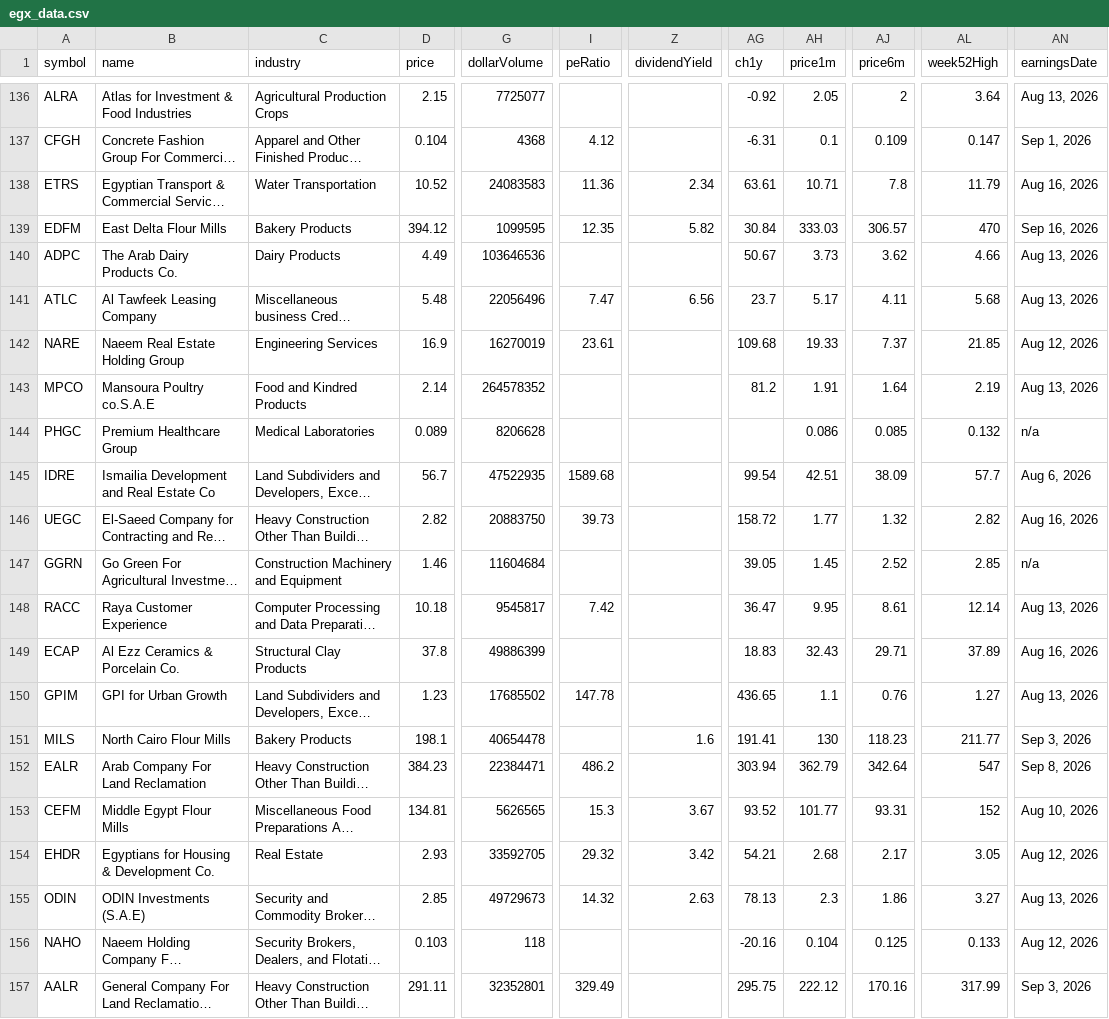
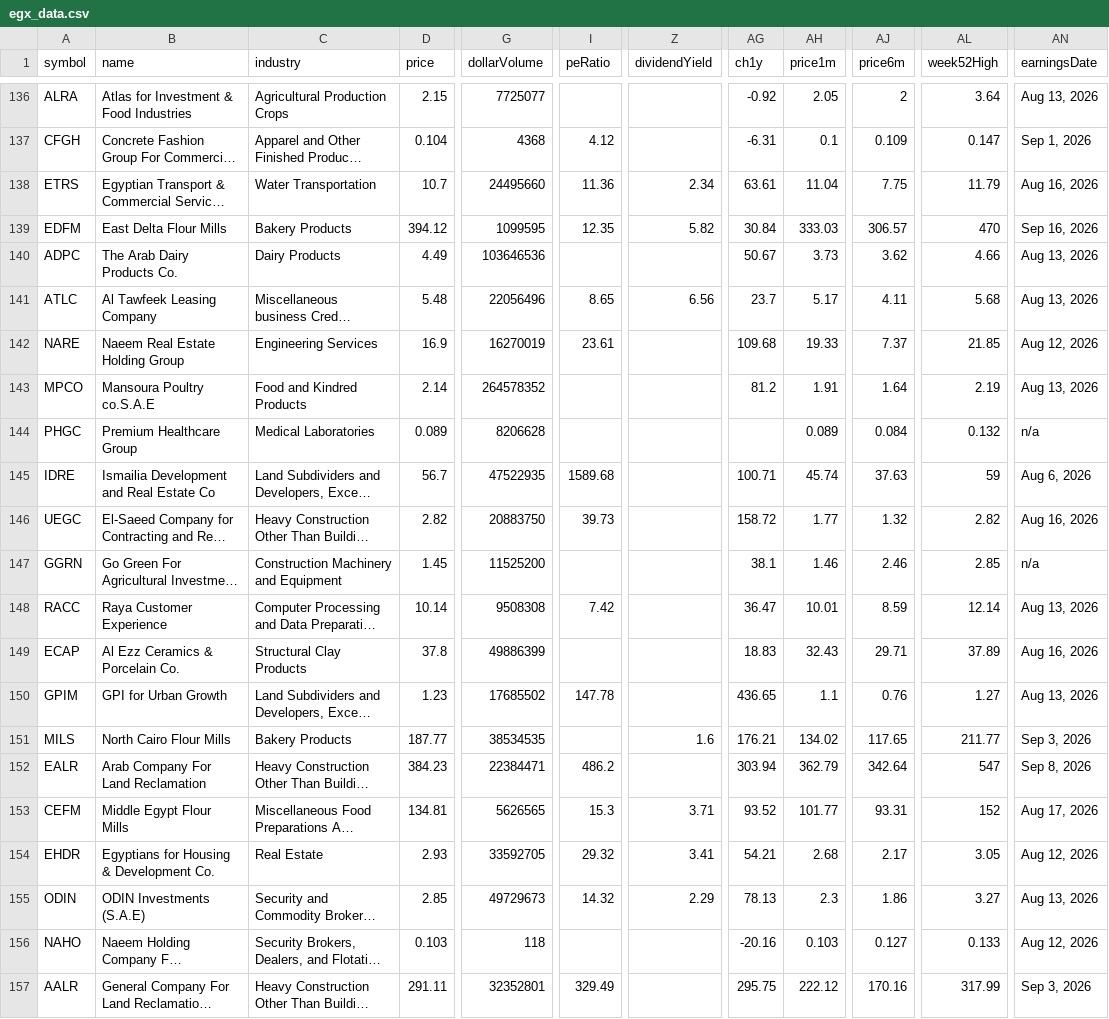
Before and after one commit to mohamedelsorogyy-hue/egx-radar, a CSV file: egx_data.csv, drawn as a sheet; only a part is shown, gaps mark what is left out; long unchanged cells end in …; the diff covers the shown part only; the diff names each change by its address in the sheet, - before the commit and + after, or states it on an @@ line.

```diff
--- a/egx_data.csv
+++ b/egx_data.csv
-D138 (price): 10.52
+D138 (price): 10.7
-G138 (dollarVolume): 24083583
+G138 (dollarVolume): 24495660
-AH138 (price1m): 10.71
+AH138 (price1m): 11.04
-AJ138 (price6m): 7.8
+AJ138 (price6m): 7.75
-I141 (peRatio): 7.47
+I141 (peRatio): 8.65
-AH144 (price1m): 0.086
+AH144 (price1m): 0.089
-AJ144 (price6m): 0.085
+AJ144 (price6m): 0.084
-AG145 (ch1y): 99.54
+AG145 (ch1y): 100.71
-AH145 (price1m): 42.51
+AH145 (price1m): 45.74
-AJ145 (price6m): 38.09
+AJ145 (price6m): 37.63
-AL145 (week52High): 57.7
+AL145 (week52High): 59
-D147 (price): 1.46
+D147 (price): 1.45
-G147 (dollarVolume): 11604684
+G147 (dollarVolume): 11525200
-AG147 (ch1y): 39.05
+AG147 (ch1y): 38.1
-AH147 (price1m): 1.45
+AH147 (price1m): 1.46
-AJ147 (price6m): 2.52
+AJ147 (price6m): 2.46
-D148 (price): 10.18
+D148 (price): 10.14
-G148 (dollarVolume): 9545817
+G148 (dollarVolume): 9508308
-AH148 (price1m): 9.95
+AH148 (price1m): 10.01
-AJ148 (price6m): 8.61
+AJ148 (price6m): 8.59
-D151 (price): 198.1
+D151 (price): 187.77
-G151 (dollarVolume): 40654478
+G151 (dollarVolume): 38534535
-AG151 (ch1y): 191.41
+AG151 (ch1y): 176.21
-AH151 (price1m): 130
+AH151 (price1m): 134.02
-AJ151 (price6m): 118.23
+AJ151 (price6m): 117.65
-Z153 (dividendYield): 3.67
+Z153 (dividendYield): 3.71
-AN153 (earningsDate): Aug 10, 2026
+AN153 (earningsDate): Aug 17, 2026
-Z154 (dividendYield): 3.42
+Z154 (dividendYield): 3.41
-Z155 (dividendYield): 2.63
+Z155 (dividendYield): 2.29
-AH156 (price1m): 0.104
+AH156 (price1m): 0.103
-AJ156 (price6m): 0.125
+AJ156 (price6m): 0.127
```
Also changed, not shown: 143 edited cells elsewhere in this file, egx_shortlist.csv, egx_technical.csv, 1 other file.
